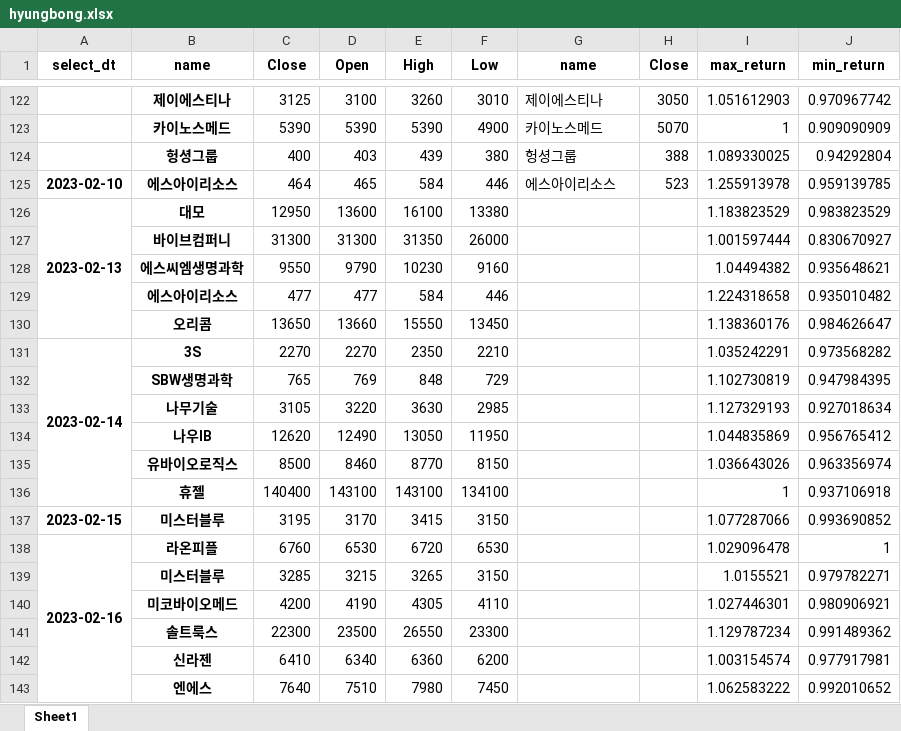
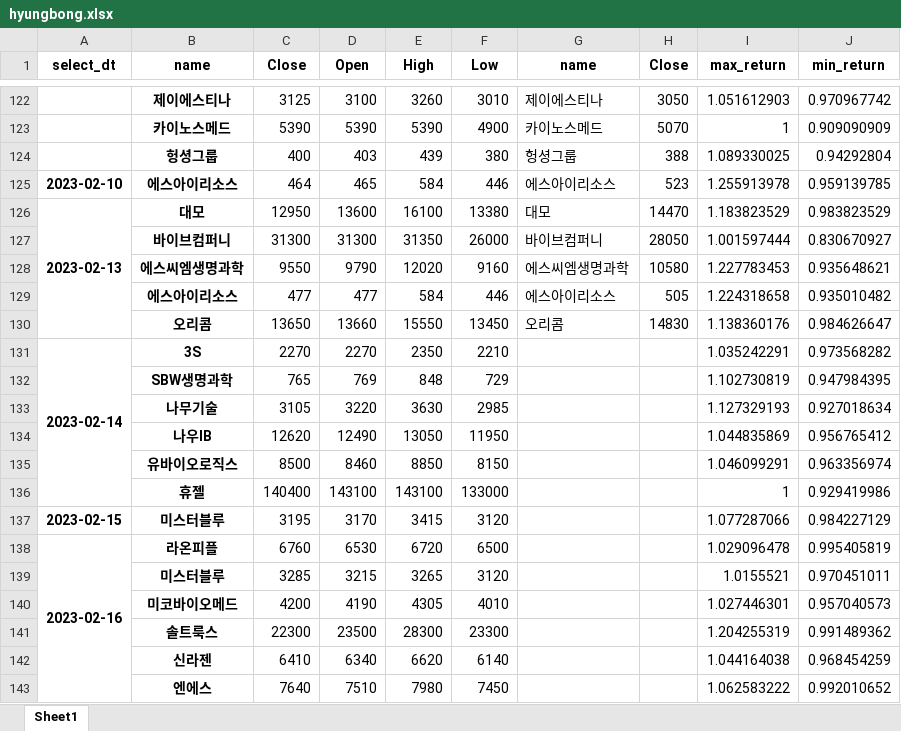
Before and after one commit to occam-KHS/kosdaq_advisor, an Excel workbook: hyungbong.xlsx, sheet Sheet1, drawn as a sheet; only a part is shown, gaps mark what is left out; values as stored, in another font and other column widths than the file's, no borders; the diff covers the shown part only; the diff names each change by its address in the sheet, - before the commit and + after, or states it on an @@ line.

```diff
--- a/hyungbong.xlsx (sheet Sheet1)
+++ b/hyungbong.xlsx (sheet Sheet1)
-G126 (name): (empty)
+G126 (name): 대모
-H126 (Close): (empty)
+H126 (Close): 14470
-G127 (name): (empty)
+G127 (name): 바이브컴퍼니
-H127 (Close): (empty)
+H127 (Close): 28050
-E128 (High): 10230
+E128 (High): 12020
-G128 (name): (empty)
+G128 (name): 에스씨엠생명과학
-H128 (Close): (empty)
+H128 (Close): 10580
-I128 (max_return): 1.04494382
+I128 (max_return): 1.227783453
-G129 (name): (empty)
+G129 (name): 에스아이리소스
-H129 (Close): (empty)
+H129 (Close): 505
-G130 (name): (empty)
+G130 (name): 오리콤
-H130 (Close): (empty)
+H130 (Close): 14830
-E135 (High): 8770
+E135 (High): 8850
-I135 (max_return): 1.036643026
+I135 (max_return): 1.046099291
-F136 (Low): 134100
+F136 (Low): 133000
-J136 (min_return): 0.937106918
+J136 (min_return): 0.929419986
-F137 (Low): 3150
+F137 (Low): 3120
-J137 (min_return): 0.993690852
+J137 (min_return): 0.984227129
-F138 (Low): 6530
+F138 (Low): 6500
-J138 (min_return): 1
+J138 (min_return): 0.995405819
-F139 (Low): 3150
+F139 (Low): 3120
-J139 (min_return): 0.979782271
+J139 (min_return): 0.970451011
-F140 (Low): 4110
+F140 (Low): 4010
-J140 (min_return): 0.980906921
+J140 (min_return): 0.957040573
-E141 (High): 26550
+E141 (High): 28300
-I141 (max_return): 1.129787234
+I141 (max_return): 1.204255319
-E142 (High): 6360
+E142 (High): 6620
-F142 (Low): 6200
+F142 (Low): 6140
-I142 (max_return): 1.003154574
+I142 (max_return): 1.044164038
-J142 (min_return): 0.977917981
+J142 (min_return): 0.968454259
```
Also changed, not shown: 10 added rows and 15 edited cells elsewhere in this sheet, 4 other files.
